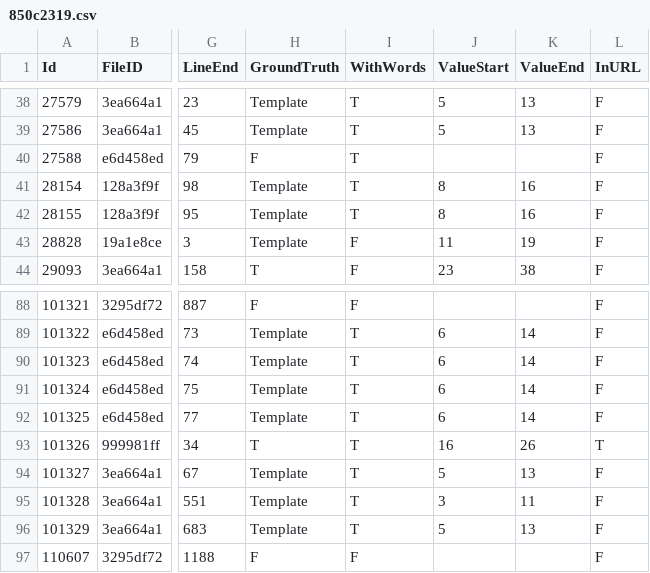
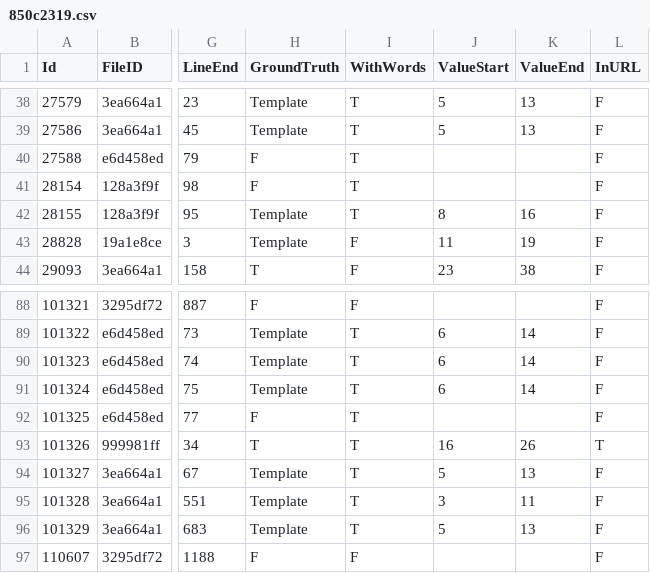
Before and after one commit to Samsung/CredData, a CSV file: meta/850c2319.csv, drawn as a sheet; only a part is shown, gaps mark what is left out; the diff names each change by its address in the sheet, - before the commit and + after, or states it on an @@ line.

Commit message:
F Password

```diff
--- a/meta/850c2319.csv
+++ b/meta/850c2319.csv
-H41 (GroundTruth): Template
+H41 (GroundTruth): F
-J41 (ValueStart): 8
+J41 (ValueStart): (empty)
-K41 (ValueEnd): 16
+K41 (ValueEnd): (empty)
-H92 (GroundTruth): Template
+H92 (GroundTruth): F
-J92 (ValueStart): 6
+J92 (ValueStart): (empty)
-K92 (ValueEnd): 14
+K92 (ValueEnd): (empty)
```
